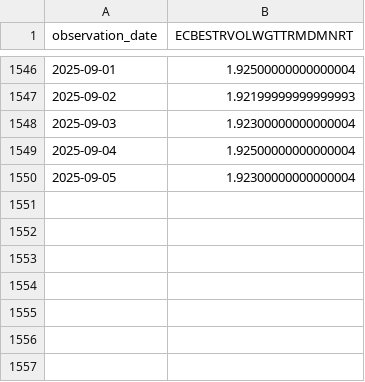
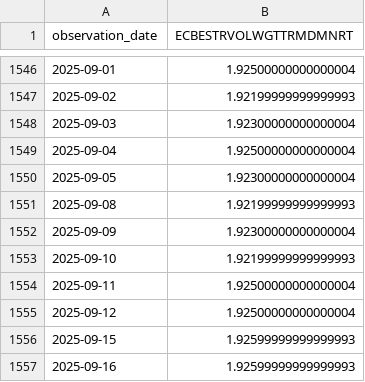
Before and after one commit to Yyz0209/custom_data, a CSV file: ECBESTRVOLWGTTRMDMNRT.csv, drawn as a sheet; only a part is shown, gaps mark what is left out; the diff names each change by its address in the sheet, - before the commit and + after, or states it on an @@ line.

```diff
--- a/ECBESTRVOLWGTTRMDMNRT.csv
+++ b/ECBESTRVOLWGTTRMDMNRT.csv
+row 1551: 2025-09-08 | 1.92199999999999993
+row 1552: 2025-09-09 | 1.92300000000000004
+row 1553: 2025-09-10 | 1.92199999999999993
+row 1554: 2025-09-11 | 1.92500000000000004
+row 1555: 2025-09-12 | 1.92500000000000004
+row 1556: 2025-09-15 | 1.92599999999999993
+row 1557: 2025-09-16 | 1.92599999999999993
```
Also changed, not shown: IUDSOIA.csv, 1 other file.
